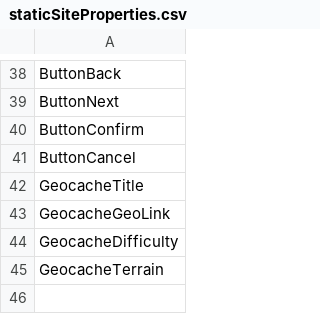
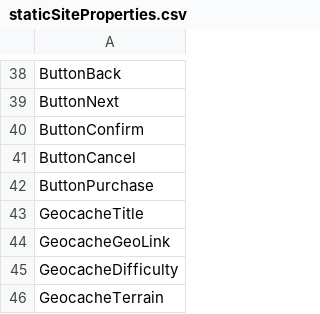
Before and after one commit to FoxyHunter7/Geocachingbrughia-VZW, a CSV file: api/storage/app/data/csv/staticSiteProperties.csv, drawn as a sheet; only a part is shown, gaps mark what is left out.

```diff
--- a/api/storage/app/data/csv/staticSiteProperties.csv
+++ b/api/storage/app/data/csv/staticSiteProperties.csv
@@ -41,2 +41,3 @@ ButtonConfirm
 ButtonCancel
+ButtonPurchase
 GeocacheTitle
```
Also changed, not shown: api/storage/app/data/csv/staticSiteContents.csv, 1 other file.
